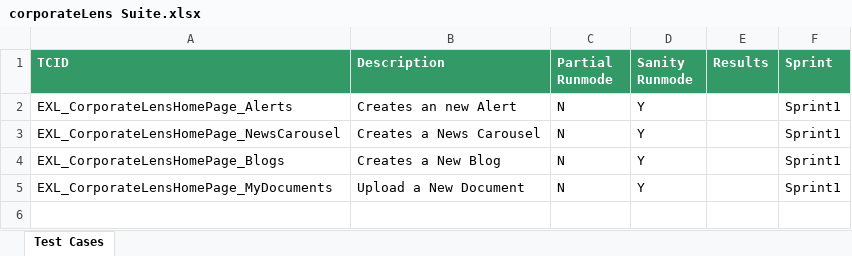
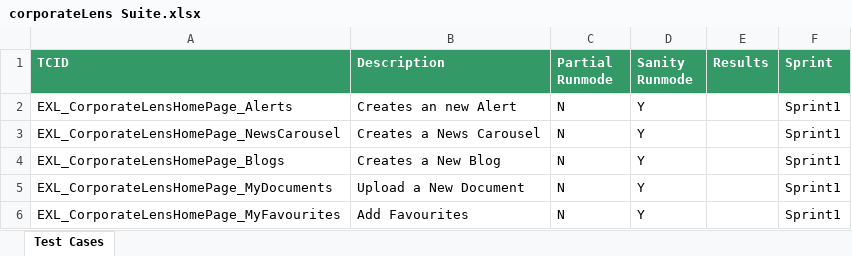
Before and after one commit to Shaikin/Excelens_Auto, an Excel workbook: Excelens_Trunk/src/com/proj/suite/corporateLens Suite.xlsx, sheet Test Cases, drawn as a sheet; values as stored, in another font and other column widths than the file's, no borders; the diff names each change by its address in the sheet, - before the commit and + after, or states it on an @@ line.

Commit message:
Included and Marked EXL_CorporateLensHomePage_MyFavourites for execution

```diff
--- a/Excelens_Trunk/src/com/proj/suite/corporateLens Suite.xlsx (sheet Test Cases)
+++ b/Excelens_Trunk/src/com/proj/suite/corporateLens Suite.xlsx (sheet Test Cases)
+row 6: EXL_CorporateLensHomePage_MyFavourites | Add Favourites | N | Y |  | Sprint1
```
